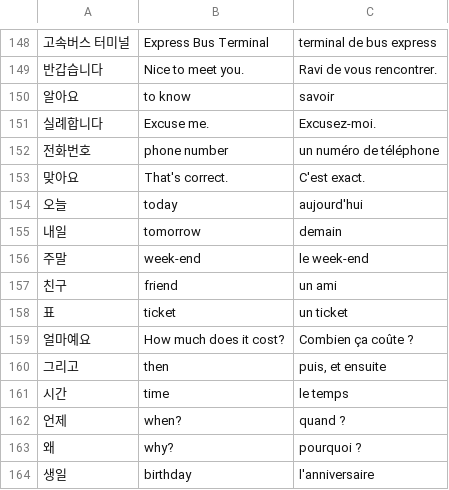
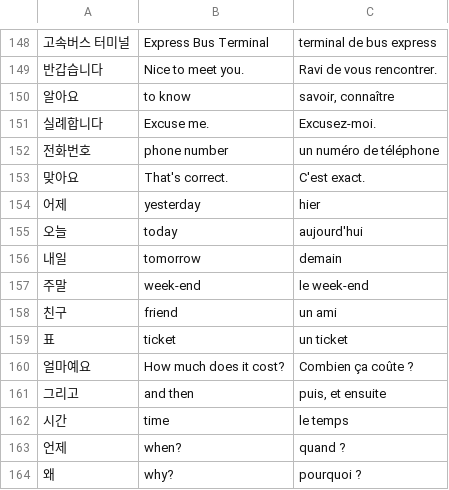
Before and after one commit to Paphos/LearnVocabularyApp, a CSV file: public/database/vocabulary.csv, drawn as a sheet; only a part is shown, gaps mark what is left out; the shorter side is filled out with more unchanged rows; the diff covers the shown part only.

```diff
--- a/public/database/vocabulary.csv
+++ b/public/database/vocabulary.csv
@@ -149,3 +149,3 @@
 반갑습니다;Nice to meet you.;Ravi de vous rencontrer.
-알아요;to know;savoir
+알아요;to know;savoir, connaître
 실례합니다;Excuse me.;Excusez-moi.
@@ -153,2 +153,3 @@
 맞아요;That's correct.;C'est exact.
+어제;yesterday;hier
 오늘;today;aujourd'hui
@@ -159,3 +160,3 @@
 얼마예요;How much does it cost?;Combien ça coûte ?
-그리고;then;puis, et ensuite
+그리고;and then;puis, et ensuite
 시간;time;le temps
```
Also changed, not shown: 32 added rows elsewhere in this file, 1 other file.
